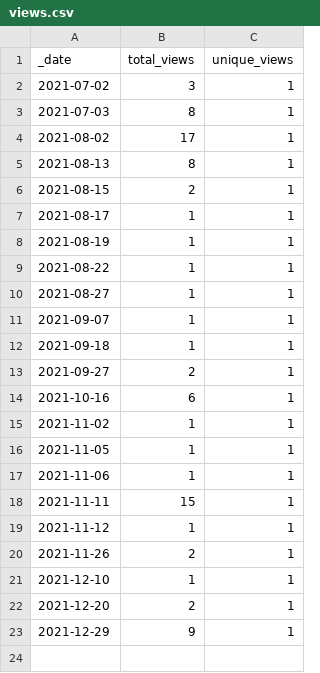
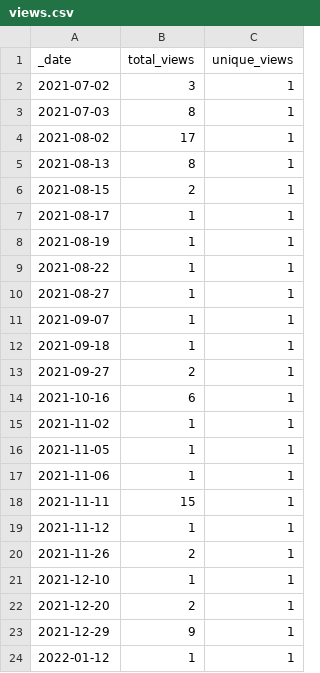
Before and after one commit to AlexRogalskiy/javascript-patterns, a CSV file: traffic/views.csv, drawn as a sheet; the diff names each change by its address in the sheet, - before the commit and + after, or states it on an @@ line.

```diff
--- a/traffic/views.csv
+++ b/traffic/views.csv
+row 24: 2022-01-12 | 1 | 1
```
Also changed, not shown: traffic/clones.csv, 1 other file.
